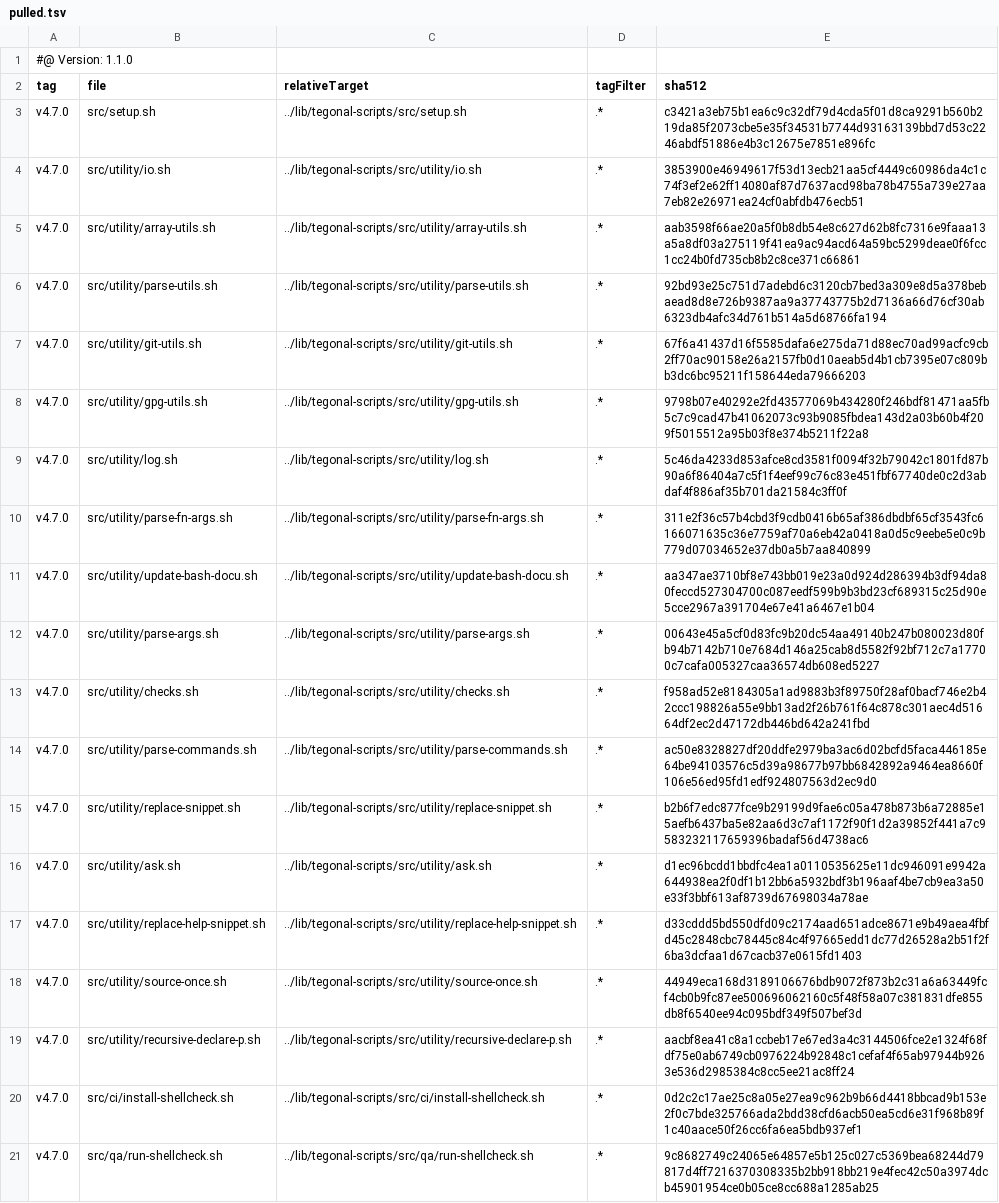
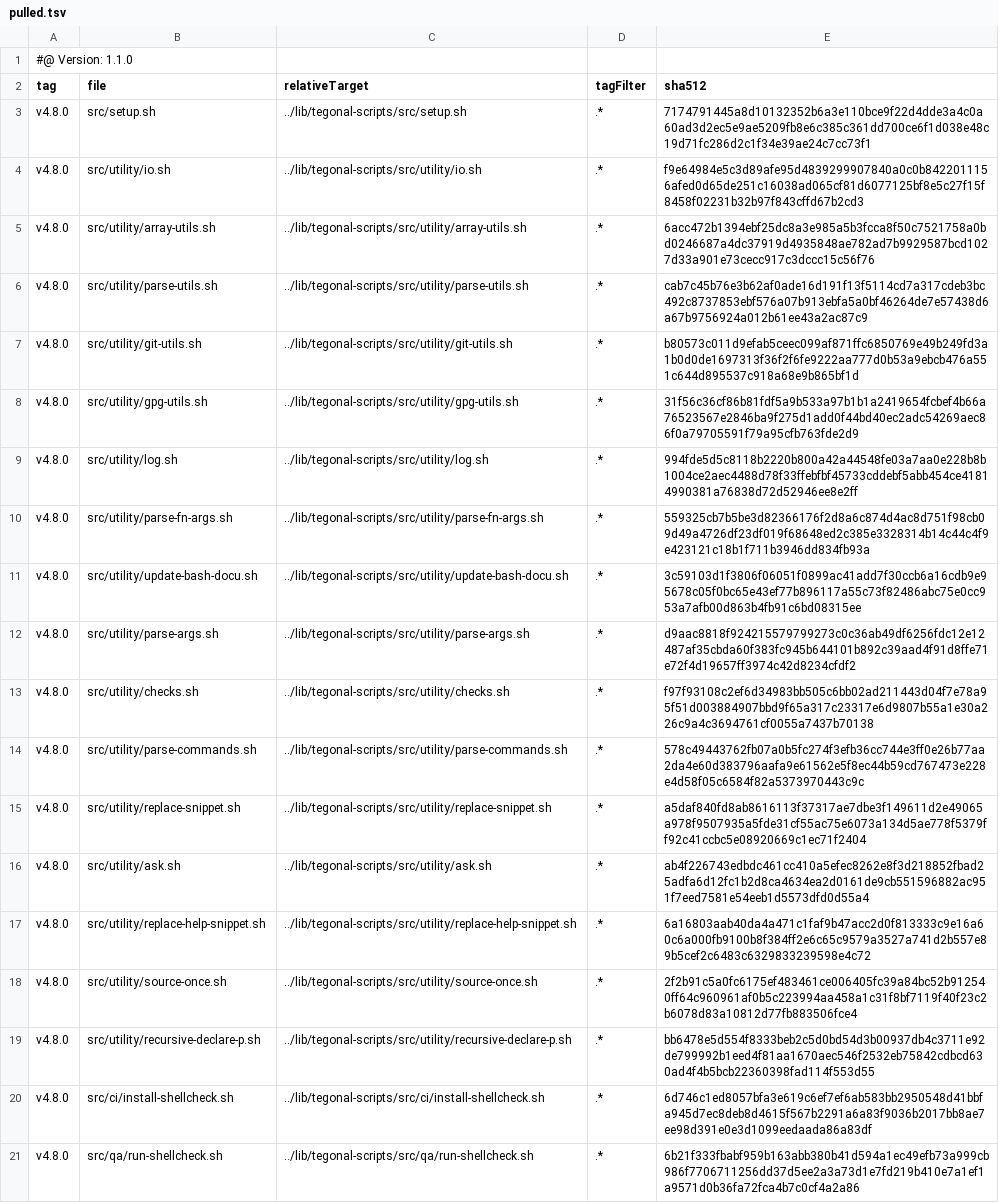
Before and after one commit to tegonal/minimalist, a TSV file: .gt/remotes/tegonal-scripts/pulled.tsv, drawn as a sheet; the diff names each change by its address in the sheet, - before the commit and + after, or states it on an @@ line.

Commit message:
update files of remote tegonal-scripts to version v4.8.0 via gt

```diff
--- a/.gt/remotes/tegonal-scripts/pulled.tsv
+++ b/.gt/remotes/tegonal-scripts/pulled.tsv
-A3:A21 (tag): v4.7.0
+A3:A21 (tag): v4.8.0
-E3 (sha512): c3421a3eb75b1ea6c9c32df79d4cda5f01d8ca9291b560b219da85f2073cbe5e35f34531b7744d93163139bbd7d53c2246abdf51886e4b3c12675e7851e896fc
+E3 (sha512): 7174791445a8d10132352b6a3e110bce9f22d4dde3a4c0a60ad3d2ec5e9ae5209fb8e6c385c361dd700ce6f1d038e48c19d71fc286d2c1f34e39ae24c7cc73f1
-E4 (sha512): 3853900e46949617f53d13ecb21aa5cf4449c60986da4c1c74f3ef2e62ff14080af87d7637acd98ba78b4755a739e27aa7eb82e26971ea24cf0abfdb476ecb51
+E4 (sha512): f9e64984e5c3d89afe95d4839299907840a0c0b8422011156afed0d65de251c16038ad065cf81d6077125bf8e5c27f15f8458f02231b32b97f843cffd67b2cd3
-E5 (sha512): aab3598f66ae20a5f0b8db54e8c627d62b8fc7316e9faaa13a5a8df03a275119f41ea9ac94acd64a59bc5299deae0f6fcc1cc24b0fd735cb8b2c8ce371c66861
+E5 (sha512): 6acc472b1394ebf25dc8a3e985a5b3fcca8f50c7521758a0bd0246687a4dc37919d4935848ae782ad7b9929587bcd1027d33a901e73cecc917c3dccc15c56f76
-E6 (sha512): 92bd93e25c751d7adebd6c3120cb7bed3a309e8d5a378bebaead8d8e726b9387aa9a37743775b2d7136a66d76cf30ab6323db4afc34d761b514a5d68766fa194
+E6 (sha512): cab7c45b76e3b62af0ade16d191f13f5114cd7a317cdeb3bc492c8737853ebf576a07b913ebfa5a0bf46264de7e57438d6a67b9756924a012b61ee43a2ac87c9
-E7 (sha512): 67f6a41437d16f5585dafa6e275da71d88ec70ad99acfc9cb2ff70ac90158e26a2157fb0d10aeab5d4b1cb7395e07c809bb3dc6bc95211f158644eda79666203
+E7 (sha512): b80573c011d9efab5ceec099af871ffc6850769e49b249fd3a1b0d0de1697313f36f2f6fe9222aa777d0b53a9ebcb476a551c644d895537c918a68e9b865bf1d
-E8 (sha512): 9798b07e40292e2fd43577069b434280f246bdf81471aa5fb5c7c9cad47b41062073c93b9085fbdea143d2a03b60b4f209f5015512a95b03f8e374b5211f22a8
+E8 (sha512): 31f56c36cf86b81fdf5a9b533a97b1b1a2419654fcbef4b66a76523567e2846ba9f275d1add0f44bd40ec2adc54269aec86f0a79705591f79a95cfb763fde2d9
-E9 (sha512): 5c46da4233d853afce8cd3581f0094f32b79042c1801fd87b90a6f86404a7c5f1f4eef99c76c83e451fbf67740de0c2d3abdaf4f886af35b701da21584c3ff0f
+E9 (sha512): 994fde5d5c8118b2220b800a42a44548fe03a7aa0e228b8b1004ce2aec4488d78f33ffebfbf45733cddebf5abb454ce41814990381a76838d72d52946ee8e2ff
-E10 (sha512): 311e2f36c57b4cbd3f9cdb0416b65af386dbdbf65cf3543fc6166071635c36e7759af70a6eb42a0418a0d5c9eebe5e0c9b779d07034652e37db0a5b7aa840899
+E10 (sha512): 559325cb7b5be3d82366176f2d8a6c874d4ac8d751f98cb09d49a4726df23df019f68648ed2c385e3328314b14c44c4f9e423121c18b1f711b3946dd834fb93a
-E11 (sha512): aa347ae3710bf8e743bb019e23a0d924d286394b3df94da80feccd527304700c087eedf599b9b3bd23cf689315c25d90e5cce2967a391704e67e41a6467e1b04
+E11 (sha512): 3c59103d1f3806f06051f0899ac41add7f30ccb6a16cdb9e95678c05f0bc65e43ef77b896117a55c73f82486abc75e0cc953a7afb00d863b4fb91c6bd08315ee
-E12 (sha512): 00643e45a5cf0d83fc9b20dc54aa49140b247b080023d80fb94b7142b710e7684d146a25cab8d5582f92bf712c7a17700c7cafa005327caa36574db608ed5227
+E12 (sha512): d9aac8818f924215579799273c0c36ab49df6256fdc12e12487af35cbda60f383fc945b644101b892c39aad4f91d8ffe71e72f4d19657ff3974c42d8234cfdf2
-E13 (sha512): f958ad52e8184305a1ad9883b3f89750f28af0bacf746e2b42ccc198826a55e9bb13ad2f26b761f64c878c301aec4d51664df2ec2d47172db446bd642a241fbd
+E13 (sha512): f97f93108c2ef6d34983bb505c6bb02ad211443d04f7e78a95f51d003884907bbd9f65a317c23317e6d9807b55a1e30a226c9a4c3694761cf0055a7437b70138
-E14 (sha512): ac50e8328827df20ddfe2979ba3ac6d02bcfd5faca446185e64be94103576c5d39a98677b97bb6842892a9464ea8660f106e56ed95fd1edf924807563d2ec9d0
+E14 (sha512): 578c49443762fb07a0b5fc274f3efb36cc744e3ff0e26b77aa2da4e60d383796aafa9e61562e5f8ec44b59cd767473e228e4d58f05c6584f82a5373970443c9c
-E15 (sha512): b2b6f7edc877fce9b29199d9fae6c05a478b873b6a72885e15aefb6437ba5e82aa6d3c7af1172f90f1d2a39852f441a7c9583232117659396badaf56d4738ac6
+E15 (sha512): a5daf840fd8ab8616113f37317ae7dbe3f149611d2e49065a978f9507935a5fde31cf55ac75e6073a134d5ae778f5379ff92c41ccbc5e08920669c1ec71f2404
-E16 (sha512): d1ec96bcdd1bbdfc4ea1a0110535625e11dc946091e9942a644938ea2f0df1b12bb6a5932bdf3b196aaf4be7cb9ea3a50e33f3bbf613af8739d67698034a78ae
+E16 (sha512): ab4f226743edbdc461cc410a5efec8262e8f3d218852fbad25adfa6d12fc1b2d8ca4634ea2d0161de9cb551596882ac951f7eed7581e54eeb1d5573dfd0d55a4
-E17 (sha512): d33cddd5bd550dfd09c2174aad651adce8671e9b49aea4fbfd45c2848cbc78445c84c4f97665edd1dc77d26528a2b51f2f6ba3dcfaa1d67cacb37e0615fd1403
+E17 (sha512): 6a16803aab40da4a471c1faf9b47acc2d0f813333c9e16a60c6a000fb9100b8f384ff2e6c65c9579a3527a741d2b557e89b5cef2c6483c6329833239598e4c72
-E18 (sha512): 44949eca168d3189106676bdb9072f873b2c31a6a63449fcf4cb0b9fc87ee500696062160c5f48f58a07c381831dfe855db8f6540ee94c095bdf349f507bef3d
+E18 (sha512): 2f2b91c5a0fc6175ef483461ce006405fc39a84bc52b912540ff64c960961af0b5c223994aa458a1c31f8bf7119f40f23c2b6078d83a10812d77fb883506fce4
-E19 (sha512): aacbf8ea41c8a1ccbeb17e67ed3a4c3144506fce2e1324f68fdf75e0ab6749cb0976224b92848c1cefaf4f65ab97944b9263e536d2985384c8cc5ee21ac8ff24
+E19 (sha512): bb6478e5d554f8333beb2c5d0bd54d3b00937db4c3711e92de799992b1eed4f81aa1670aec546f2532eb75842cdbcd630ad4f4b5bcb22360398fad114f553d55
-E20 (sha512): 0d2c2c17ae25c8a05e27ea9c962b9b66d4418bbcad9b153e2f0c7bde325766ada2bdd38cfd6acb50ea5cd6e31f968b89f1c40aace50f26cc6fa6ea5bdb937ef1
+E20 (sha512): 6d746c1ed8057bfa3e619c6ef7ef6ab583bb2950548d41bbfa945d7ec8deb8d4615f567b2291a6a83f9036b2017bb8ae7ee98d391e0e3d1099eedaada86a83df
-E21 (sha512): 9c8682749c24065e64857e5b125c027c5369bea68244d79817d4ff7216370308335b2bb918bb219e4fec42c50a3974dcb45901954ce0b05ce8cc688a1285ab25
+E21 (sha512): 6b21f333fbabf959b163abb380b41d594a1ec49efb73a999cb986f7706711256dd37d5ee2a3a73d1e7fd219b410e7a1ef1a9571d0b36fa72fca4b7c0cf4a2a86
```
Also changed, not shown: 19 other files.
